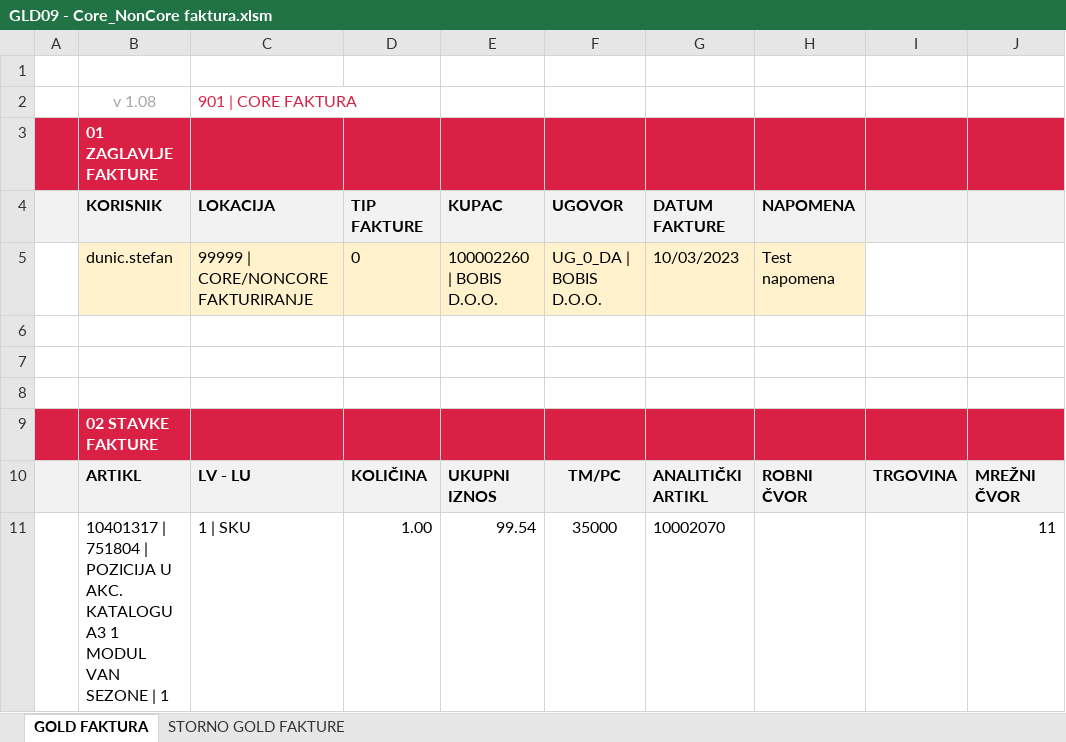
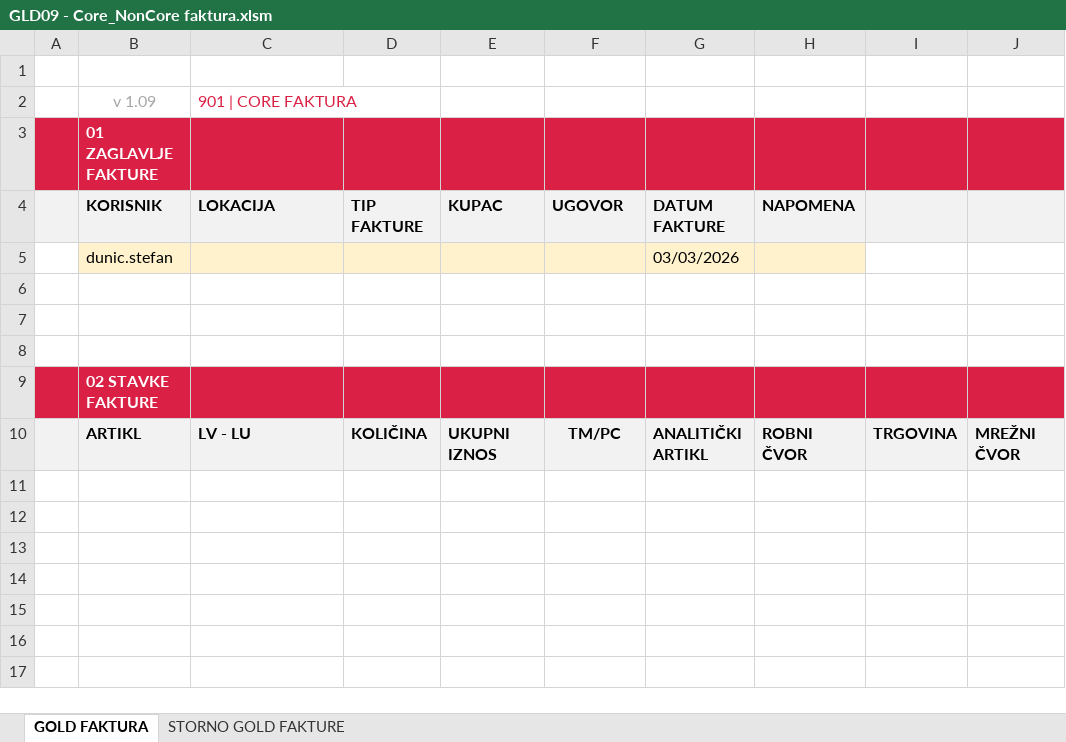
Before and after one commit to sdunic/ExcelVBA, an Excel workbook: Macro Excels/Gold/GLD09/GLD09 - Core_NonCore faktura.xlsm, sheet GOLD FAKTURA, drawn as a sheet; values as stored, in another font and other column widths than the file's, no borders; charts and pictures not drawn; removed rows and columns are numbered as before the commit, all else as after; the diff names each change by its address in the sheet, - before the commit and + after, or states it on an @@ line.

```diff
--- a/Macro Excels/Gold/GLD09/GLD09 - Core_NonCore faktura.xlsm (sheet GOLD FAKTURA)
+++ b/Macro Excels/Gold/GLD09/GLD09 - Core_NonCore faktura.xlsm (sheet GOLD FAKTURA)
-B2: v 1.08
+B2: v 1.09
-row 5:  | dunic.stefan | 99999 | CORE/NONCORE FAKTURIRANJE | 0 | 100002260 | BOBIS D.O.O. | UG_0_DA | BOBIS D.O.O. | 10/03/2023 | Test napomena
+row 5:  | dunic.stefan |  |  |  |  | 03/03/2026
-row 11:  | 10401317 | 751804 | POZICIJA U AKC. KATALOGU A3 1 MODUL VAN SEZONE | 1 | 1 | SKU | 1.00 | 99.54 | 35000 | 10002070 |  |  | 11
```
Also changed, not shown: sheet STORNO GOLD FAKTURE, charts or pictures, Macro Excels/Gold/GLD14 - EUR/GLD14 - MPC kalkulator - 2025-06-06 - EUR..xlsm, 7 other files.
